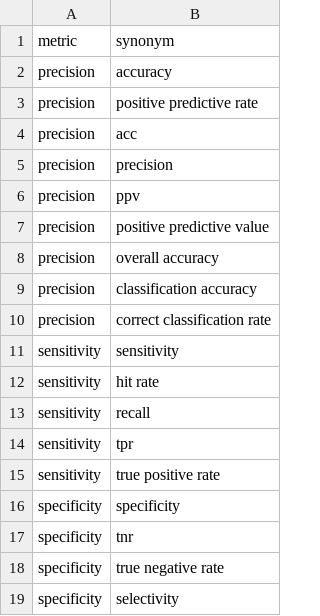
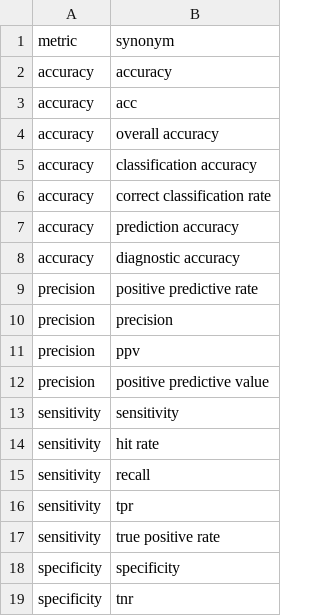
Before and after one commit to sciforce/OncoTagger, a CSV file: sources/metric_synonyms.csv, drawn as a sheet; only a part is shown; the shorter side is filled out with more unchanged rows.

```diff
--- a/sources/metric_synonyms.csv
+++ b/sources/metric_synonyms.csv
@@ -1,5 +1,10 @@
 metric,synonym
-precision,accuracy
+accuracy,accuracy
+accuracy,acc
+accuracy,overall accuracy
+accuracy,classification accuracy
+accuracy,correct classification rate
+accuracy,prediction accuracy
+accuracy,diagnostic accuracy
 precision,positive predictive rate
-precision,acc
 precision,precision
@@ -7,5 +12,2 @@ precision,ppv
 precision,positive predictive value
-precision,overall accuracy
-precision,classification accuracy
-precision,correct classification rate
 sensitivity,sensitivity
```
Also changed, not shown: sources/task_metric_priority.csv, sources/thresholds.csv, 1 other file.
